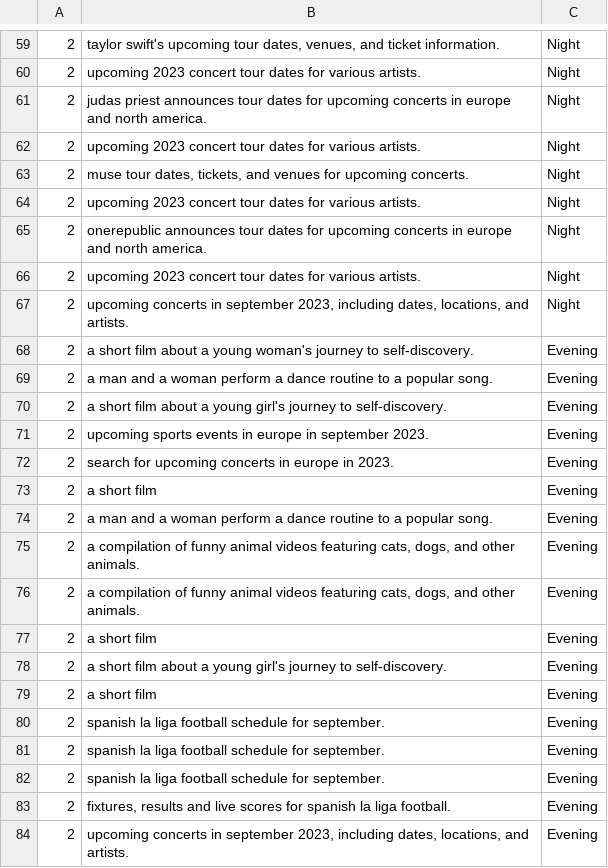
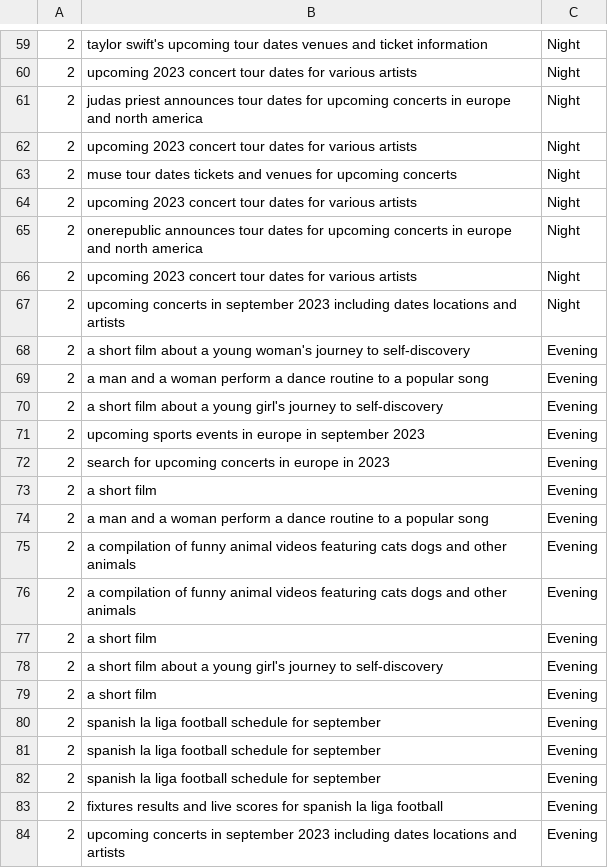
Before and after one commit to vasudhakarnani/InternetofMe_vasudhathesis, a CSV file: Ent_daywise_2.csv, drawn as a sheet; only a part is shown, gaps mark what is left out; the diff covers the shown part only.

```diff
--- a/Ent_daywise_2.csv
+++ b/Ent_daywise_2.csv
@@ -59,26 +59,26 @@
-2,"taylor swift's upcoming tour dates, venues, and ticket information.",Night
-2,upcoming 2023 concert tour dates for various artists.,Night
-2,judas priest announces tour dates for upcoming concerts in europe and north america.,Night
-2,upcoming 2023 concert tour dates for various artists.,Night
-2,"muse tour dates, tickets, and venues for upcoming concerts.",Night
-2,upcoming 2023 concert tour dates for various artists.,Night
-2,onerepublic announces tour dates for upcoming concerts in europe and north america.,Night
-2,upcoming 2023 concert tour dates for various artists.,Night
-2,"upcoming concerts in september 2023, including dates, locations, and artists.",Night
-2,a short film about a young woman's journey to self-discovery.,Evening
-2,a man and a woman perform a dance routine to a popular song.,Evening
-2,a short film about a young girl's journey to self-discovery.,Evening
-2,upcoming sports events in europe in september 2023.,Evening
-2,search for upcoming concerts in europe in 2023.,Evening
+2,taylor swift's upcoming tour dates venues and ticket information,Night
+2,upcoming 2023 concert tour dates for various artists,Night
+2,judas priest announces tour dates for upcoming concerts in europe and north america,Night
+2,upcoming 2023 concert tour dates for various artists,Night
+2,muse tour dates tickets and venues for upcoming concerts,Night
+2,upcoming 2023 concert tour dates for various artists,Night
+2,onerepublic announces tour dates for upcoming concerts in europe and north america,Night
+2,upcoming 2023 concert tour dates for various artists,Night
+2,upcoming concerts in september 2023 including dates locations and artists,Night
+2,a short film about a young woman's journey to self-discovery,Evening
+2,a man and a woman perform a dance routine to a popular song,Evening
+2,a short film about a young girl's journey to self-discovery,Evening
+2,upcoming sports events in europe in september 2023,Evening
+2,search for upcoming concerts in europe in 2023,Evening
 2,a short film,Evening
-2,a man and a woman perform a dance routine to a popular song.,Evening
-2,"a compilation of funny animal videos featuring cats, dogs, and other animals.",Evening
-2,"a compilation of funny animal videos featuring cats, dogs, and other animals.",Evening
+2,a man and a woman perform a dance routine to a popular song,Evening
+2,a compilation of funny animal videos featuring cats dogs and other animals,Evening
+2,a compilation of funny animal videos featuring cats dogs and other animals,Evening
 2,a short film,Evening
-2,a short film about a young girl's journey to self-discovery.,Evening
+2,a short film about a young girl's journey to self-discovery,Evening
 2,a short film,Evening
-2,spanish la liga football schedule for september.,Evening
-2,spanish la liga football schedule for september.,Evening
-2,spanish la liga football schedule for september.,Evening
-2,"fixtures, results and live scores for spanish la liga football.",Evening
-2,"upcoming concerts in september 2023, including dates, locations, and artists.",Evening
+2,spanish la liga football schedule for september,Evening
+2,spanish la liga football schedule for september,Evening
+2,spanish la liga football schedule for september,Evening
+2,fixtures results and live scores for spanish la liga football,Evening
+2,upcoming concerts in september 2023 including dates locations and artists,Evening
```
Also changed, not shown: 51 edited cells elsewhere in this file.
